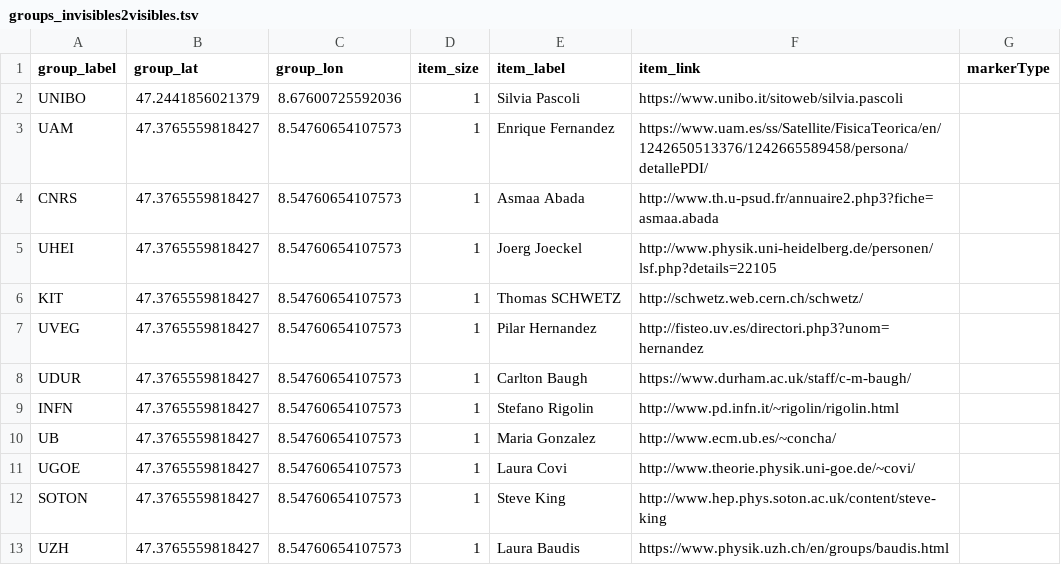
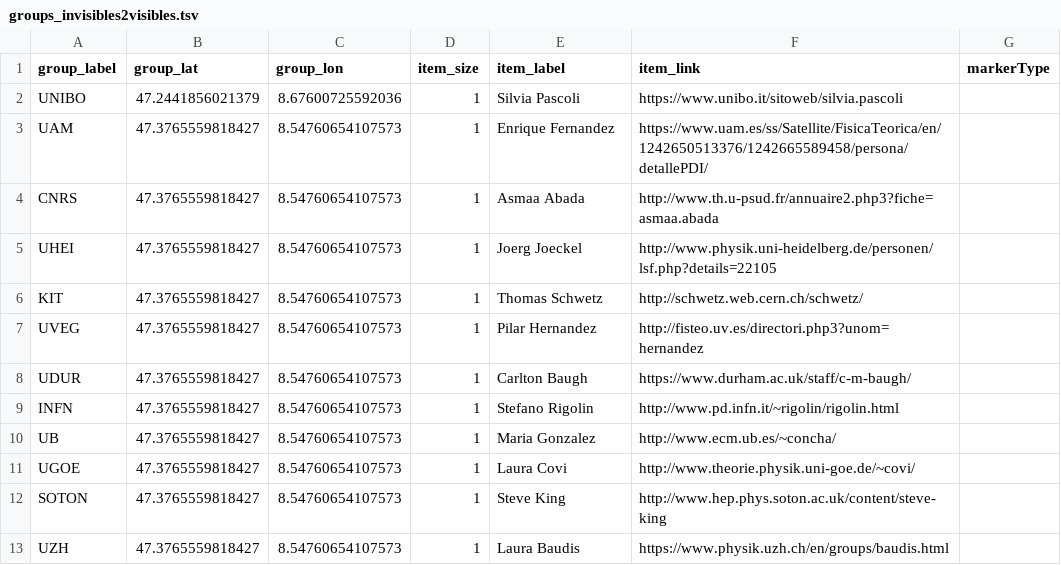
Before and after one commit to compbiozurich/compbiozurich.github.io, a TSV file: collab/groups_invisibles2visibles.tsv, drawn as a sheet.

Commit message:
Update groups_invisibles2visibles.tsv

```diff
--- a/collab/groups_invisibles2visibles.tsv
+++ b/collab/groups_invisibles2visibles.tsv
@@ -5,3 +5,3 @@ CNRS	47.3765559818427	8.54760654107573	1	Asmaa Abada	http://www.th.u-psud.fr/ann
 UHEI	47.3765559818427	8.54760654107573	1	Joerg Joeckel	http://www.physik.uni-heidelberg.de/personen/lsf.php?details=22105	
-KIT	47.3765559818427	8.54760654107573	1	Thomas SCHWETZ	http://schwetz.web.cern.ch/schwetz/	
+KIT	47.3765559818427	8.54760654107573	1	Thomas Schwetz	http://schwetz.web.cern.ch/schwetz/	
 UVEG	47.3765559818427	8.54760654107573	1	Pilar Hernandez	http://fisteo.uv.es/directori.php3?unom=hernandez	
```
